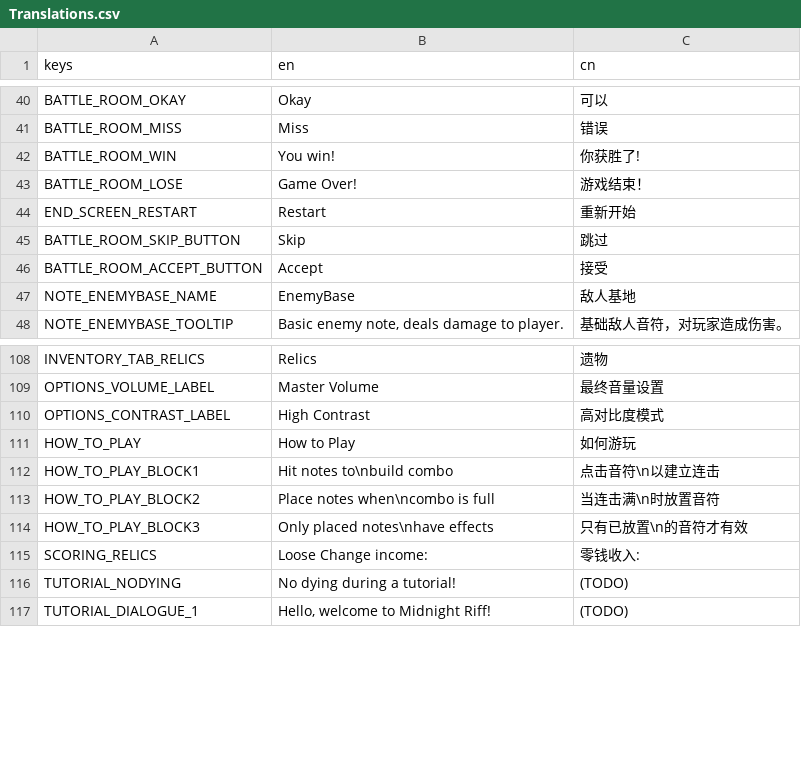
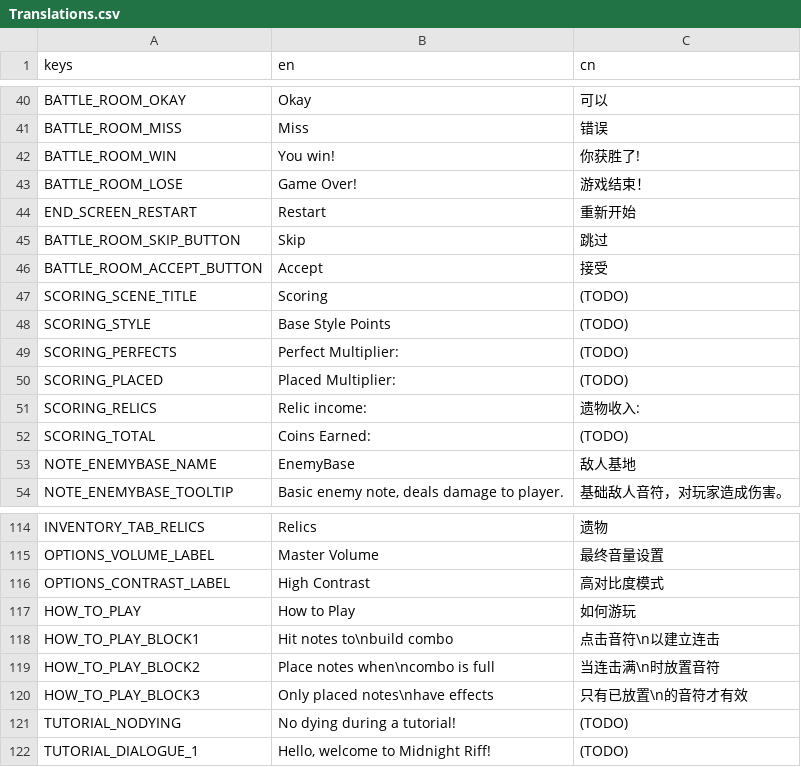
Before and after one commit to Project-Funk-Engine/ProjectFunkEngine, a CSV file: Globals/Translations/Translations.csv, drawn as a sheet; only a part is shown, gaps mark what is left out; removed rows and columns are numbered as before the commit, all else as after; the diff names each change by its address in the sheet, - before the commit and + after, or states it on an @@ line.

Commit message:
Added Scoring English Translations

```diff
--- a/Globals/Translations/Translations.csv
+++ b/Globals/Translations/Translations.csv
+row 47: SCORING_SCENE_TITLE | Scoring | (TODO)
+row 48: SCORING_STYLE | Base Style Points | (TODO)
+row 49: SCORING_PERFECTS | Perfect Multiplier: | (TODO)
+row 50: SCORING_PLACED | Placed Multiplier: | (TODO)
+row 51: SCORING_RELICS | Relic income: | 遗物收入:
+row 52: SCORING_TOTAL | Coins Earned: | (TODO)
-row 115: SCORING_RELICS | Loose Change income: | 零钱收入:
```
